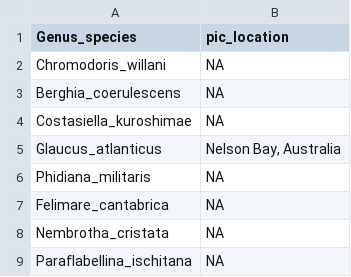
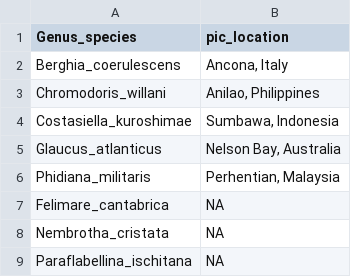
Before and after one commit to RicAuc/SeaSlugSpectra, a CSV file: data-raw/species_list.csv, drawn as a sheet; only a part is shown.

```diff
--- a/data-raw/species_list.csv
+++ b/data-raw/species_list.csv
@@ -1,7 +1,7 @@
 Genus_species,pic_location
-Chromodoris_willani,NA
-Berghia_coerulescens,NA
-Costasiella_kuroshimae,NA
+Berghia_coerulescens,"Ancona, Italy"
+Chromodoris_willani,"Anilao, Philippines"
+Costasiella_kuroshimae,"Sumbawa, Indonesia"
 Glaucus_atlanticus,"Nelson Bay, Australia"
-Phidiana_militaris,NA
+Phidiana_militaris,"Perhentian, Malaysia"
 Felimare_cantabrica,NA
```
Also changed, not shown: 4 other files.
